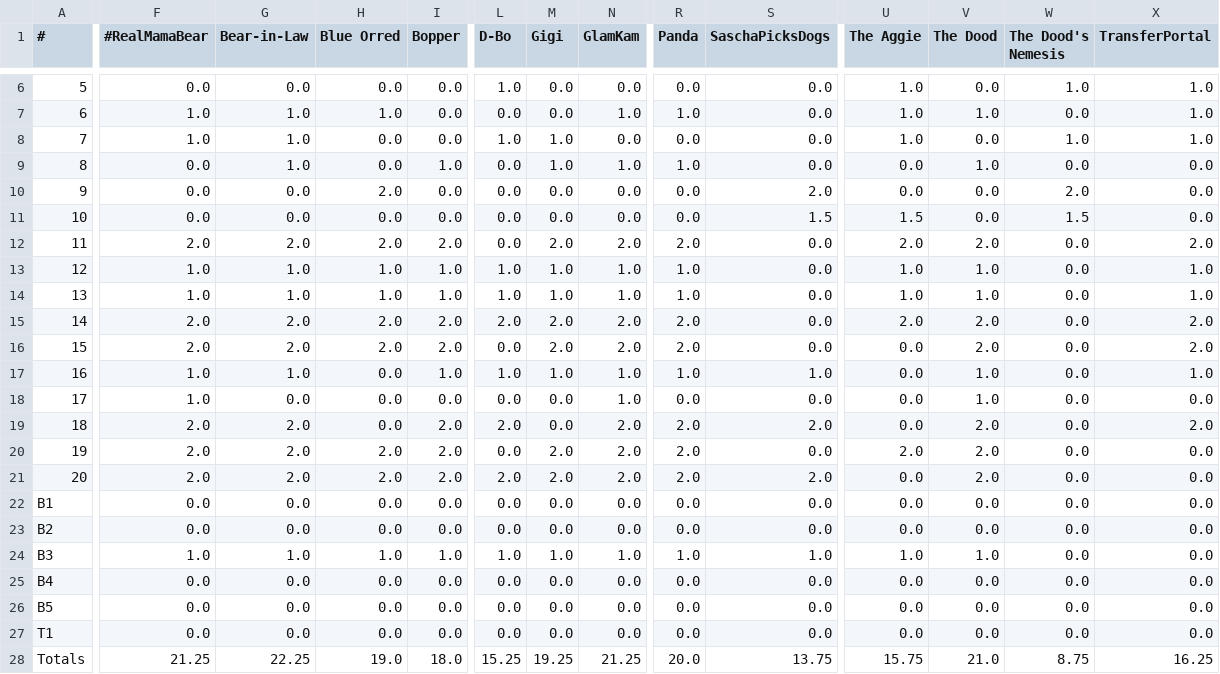
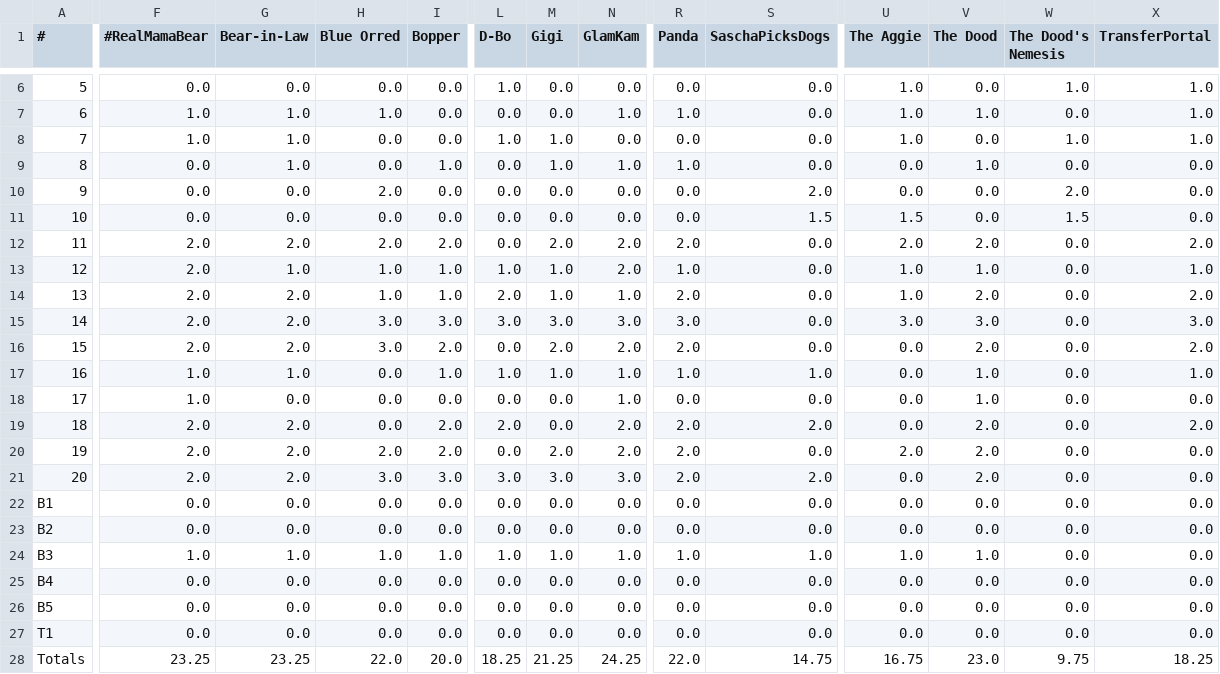
Before and after one commit to jorodo/jorodo.github.io, a CSV file: bowl_pool/2021-2022/results.csv, drawn as a sheet; only a part is shown, gaps mark what is left out; the diff covers the shown part only; the diff names each change by its address in the sheet, - before the commit and + after, or states it on an @@ line.

```diff
--- a/bowl_pool/2021-2022/results.csv
+++ b/bowl_pool/2021-2022/results.csv
-F13:F14 (#RealMamaBear): 1.0
+F13:F14 (#RealMamaBear): 2.0
-N13 (GlamKam): 1.0
+N13 (GlamKam): 2.0
-G14 (Bear-in-Law): 1.0
+G14 (Bear-in-Law): 2.0
-L14 (D-Bo): 1.0
+L14 (D-Bo): 2.0
-R14 (Panda): 1.0
+R14 (Panda): 2.0
-V14 (The Dood): 1.0
+V14 (The Dood): 2.0
-X14 (TransferPortal): 1.0
+X14 (TransferPortal): 2.0
-H15:H16 (Blue Orred): 2.0
+H15:H16 (Blue Orred): 3.0
-I15 (Bopper): 2.0
+I15 (Bopper): 3.0
-L15 (D-Bo): 2.0
+L15 (D-Bo): 3.0
-M15 (Gigi): 2.0
+M15 (Gigi): 3.0
-N15 (GlamKam): 2.0
+N15 (GlamKam): 3.0
-R15 (Panda): 2.0
+R15 (Panda): 3.0
-U15 (The Aggie): 2.0
+U15 (The Aggie): 3.0
-V15 (The Dood): 2.0
+V15 (The Dood): 3.0
-X15 (TransferPortal): 2.0
+X15 (TransferPortal): 3.0
-H21 (Blue Orred): 2.0
+H21 (Blue Orred): 3.0
-I21 (Bopper): 2.0
+I21 (Bopper): 3.0
-L21 (D-Bo): 2.0
+L21 (D-Bo): 3.0
-M21 (Gigi): 2.0
+M21 (Gigi): 3.0
-N21 (GlamKam): 2.0
+N21 (GlamKam): 3.0
-F28 (#RealMamaBear): 21.25
+F28 (#RealMamaBear): 23.25
-G28 (Bear-in-Law): 22.25
+G28 (Bear-in-Law): 23.25
-H28 (Blue Orred): 19.0
+H28 (Blue Orred): 22.0
-I28 (Bopper): 18.0
+I28 (Bopper): 20.0
-L28 (D-Bo): 15.25
+L28 (D-Bo): 18.25
-M28 (Gigi): 19.25
+M28 (Gigi): 21.25
-N28 (GlamKam): 21.25
+N28 (GlamKam): 24.25
-R28 (Panda): 20.0
+R28 (Panda): 22.0
-S28 (SaschaPicksDogs): 13.75
+S28 (SaschaPicksDogs): 14.75
-U28 (The Aggie): 15.75
+U28 (The Aggie): 16.75
-V28 (The Dood): 21.0
+V28 (The Dood): 23.0
-W28 (The Dood's Nemesis): 8.75
+W28 (The Dood's Nemesis): 9.75
-X28 (TransferPortal): 16.25
+X28 (TransferPortal): 18.25
```
Also changed, not shown: 2 edited cells elsewhere in this file, bowl_pool/2021-2022/picks.csv, bowl_pool/2021-2022/rankings.csv, 11 other files.
